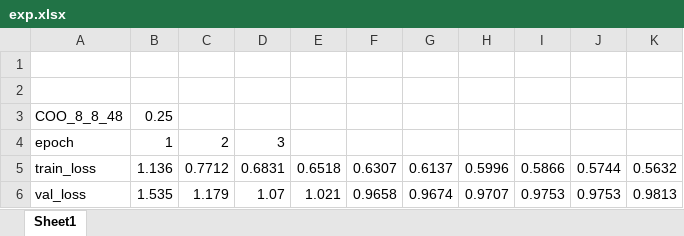
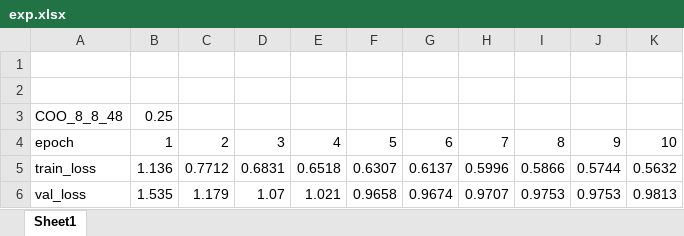
Before and after one commit to ZihaoZhao/speech-to-text-wavenet, an Excel workbook: torch_lyuan/exp.xlsx, sheet Sheet1, drawn as a sheet; values as stored, in another font and other column widths than the file's, no borders; charts and pictures not drawn; the diff names each change by its address in the sheet, - before the commit and + after, or states it on an @@ line.

```diff
--- a/torch_lyuan/exp.xlsx (sheet Sheet1)
+++ b/torch_lyuan/exp.xlsx (sheet Sheet1)
-E4: (empty)
+E4: 4
-F4: (empty)
+F4: 5
-G4: (empty)
+G4: 6
-H4: (empty)
+H4: 7
-I4: (empty)
+I4: 8
-J4: (empty)
+J4: 9
-K4: (empty)
+K4: 10
```
Also changed, not shown: charts or pictures, 2 other files.
